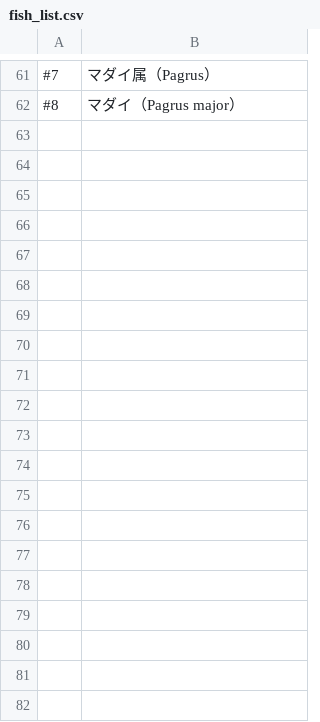
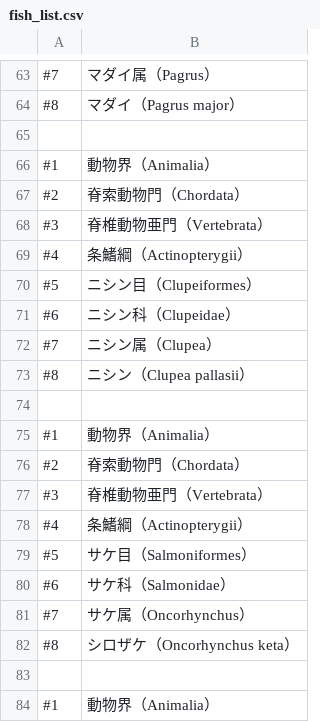
Before and after one commit to tamaohome/practice-pyside, a CSV file: sample_data/fish_list.csv, drawn as a sheet; only a part is shown, gaps mark what is left out; the diff covers the shown part only.

```diff
--- a/sample_data/fish_list.csv
+++ b/sample_data/fish_list.csv
@@ -62 +64,21 @@
 #8,マダイ（Pagrus major）
+
+#1, 動物界（Animalia）
+#2, 脊索動物門（Chordata）
+#3, 脊椎動物亜門（Vertebrata）
+#4, 条鰭綱（Actinopterygii）
+#5, ニシン目（Clupeiformes）
+#6, ニシン科（Clupeidae）
+#7, ニシン属（Clupea）
+#8, ニシン（Clupea pallasii）
+
+#1, 動物界（Animalia）
+#2, 脊索動物門（Chordata）
+#3, 脊椎動物亜門（Vertebrata）
+#4, 条鰭綱（Actinopterygii）
+#5, サケ目（Salmoniformes）
+#6, サケ科（Salmonidae）
+#7, サケ属（Oncorhynchus）
+#8, シロザケ（Oncorhynchus keta）
+
+#1,動物界（Animalia）
```
Also changed, not shown: 29 added rows elsewhere in this file, 6 other files.
